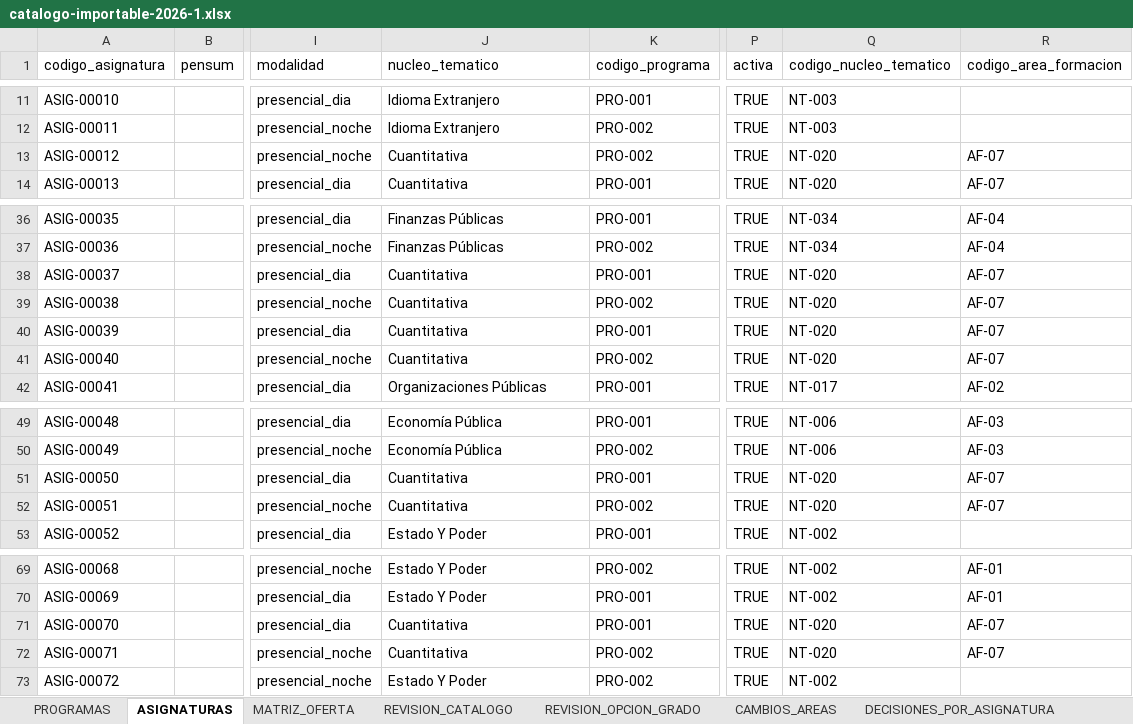
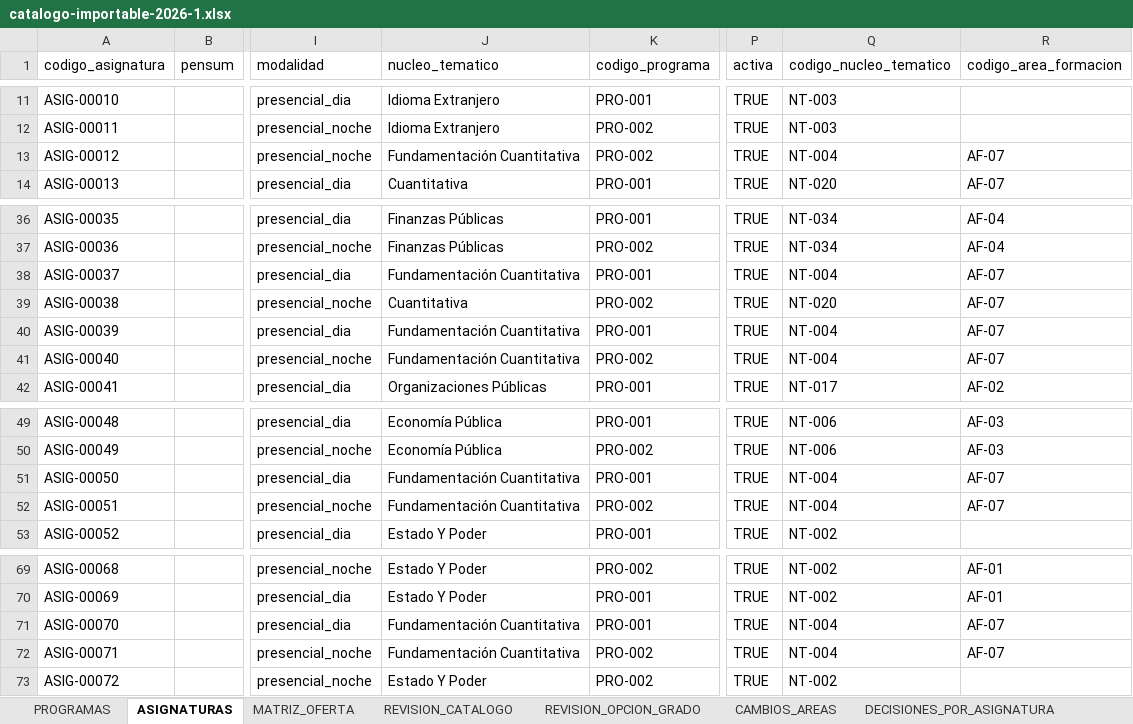
Before and after one commit to hernan-Saroa/Plataformacomunidadesap, an Excel workbook: esap/programacion/resultados/2026-1/catalogo-importable-2026-1.xlsx, sheet ASIGNATURAS, drawn as a sheet; only a part is shown, gaps mark what is left out; values as stored, in another font and other column widths than the file's, no borders; the diff names each change by its address in the sheet, - before the commit and + after, or states it on an @@ line.

```diff
--- a/esap/programacion/resultados/2026-1/catalogo-importable-2026-1.xlsx (sheet ASIGNATURAS)
+++ b/esap/programacion/resultados/2026-1/catalogo-importable-2026-1.xlsx (sheet ASIGNATURAS)
-J13 (nucleo_tematico): Cuantitativa
+J13 (nucleo_tematico): Fundamentación Cuantitativa
-Q13 (codigo_nucleo_tematico): NT-020
+Q13 (codigo_nucleo_tematico): NT-004
-J38 (nucleo_tematico): Cuantitativa
+J38 (nucleo_tematico): Fundamentación Cuantitativa
-Q38 (codigo_nucleo_tematico): NT-020
+Q38 (codigo_nucleo_tematico): NT-004
-J40:J41 (nucleo_tematico): Cuantitativa
+J40:J41 (nucleo_tematico): Fundamentación Cuantitativa
-Q40:Q41 (codigo_nucleo_tematico): NT-020
+Q40:Q41 (codigo_nucleo_tematico): NT-004
-J51:J52 (nucleo_tematico): Cuantitativa
+J51:J52 (nucleo_tematico): Fundamentación Cuantitativa
-Q51:Q52 (codigo_nucleo_tematico): NT-020
+Q51:Q52 (codigo_nucleo_tematico): NT-004
-J71:J72 (nucleo_tematico): Cuantitativa
+J71:J72 (nucleo_tematico): Fundamentación Cuantitativa
-Q71:Q72 (codigo_nucleo_tematico): NT-020
+Q71:Q72 (codigo_nucleo_tematico): NT-004
```
Also changed, not shown: sheet CAMBIOS_AREAS, 6 other files.
